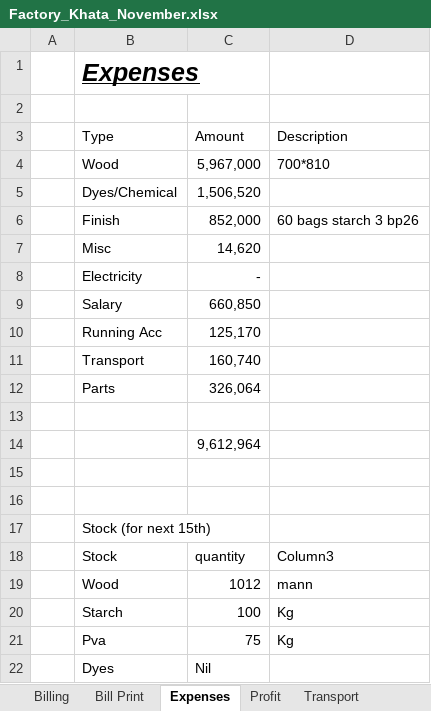
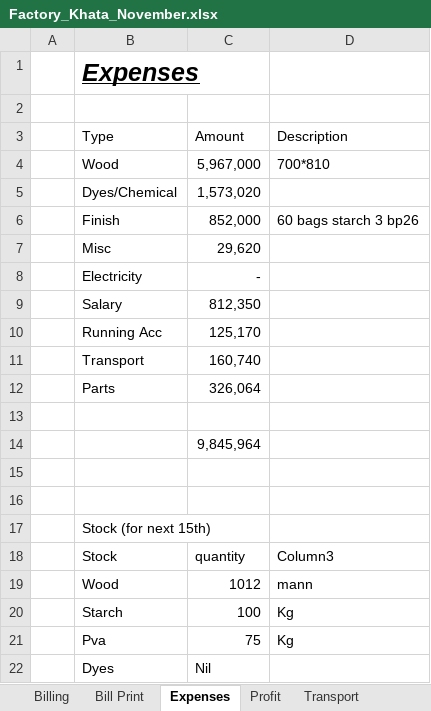
Before and after one commit to omerrazzaq4/AlHamd_Nov, an Excel workbook: Factory_Khata_November.xlsx, sheet Expenses, drawn as a sheet; values as stored, in another font and other column widths than the file's, no borders; table styles not drawn; the diff names each change by its address in the sheet, - before the commit and + after, or states it on an @@ line.

```diff
--- a/Factory_Khata_November.xlsx (sheet Expenses)
+++ b/Factory_Khata_November.xlsx (sheet Expenses)
-C5 (Amount): 1,506,520
+C5 (Amount): 1,573,020
-C7 (Amount): 14,620
+C7 (Amount): 29,620
-C9 (Amount): 660,850
+C9 (Amount): 812,350
-C14 (Amount): 9,612,964
+C14 (Amount): 9,845,964
```
Also changed, not shown: sheet Cashbook, sheet Billing, sheet ledger, sheet pivot, sheet Dyes, sheet Profit, 3 more sheets, formulas that keep their value, charts or pictures.
